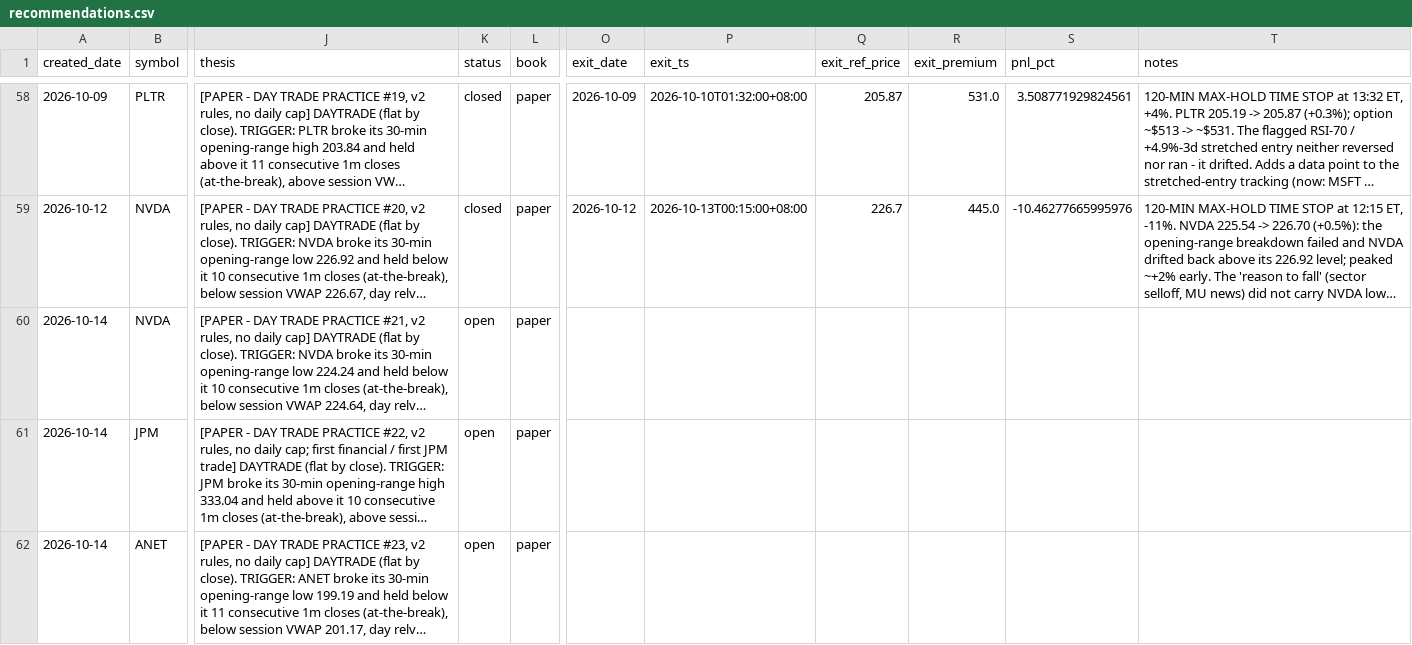
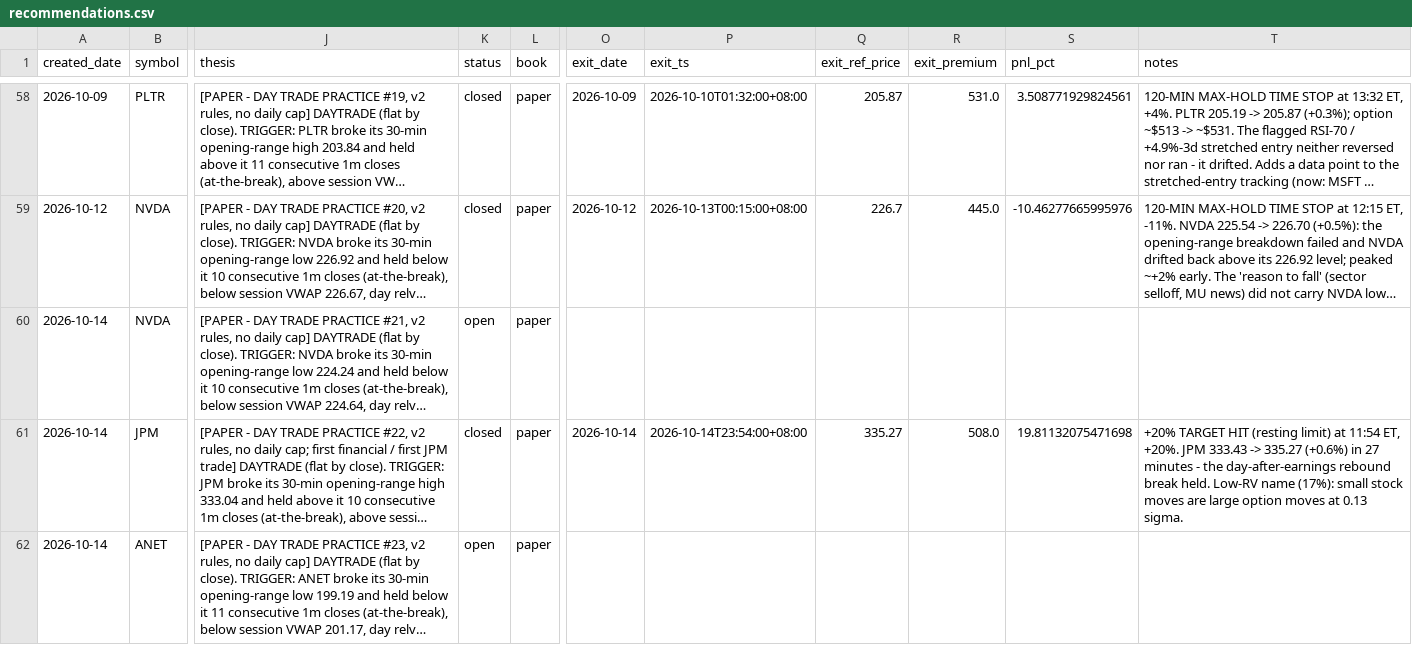
Before and after one commit to longansoju/options, a CSV file: data/recommendations.csv, drawn as a sheet; only a part is shown, gaps mark what is left out; long unchanged cells end in …; the diff names each change by its address in the sheet, - before the commit and + after, or states it on an @@ line.

```diff
--- a/data/recommendations.csv
+++ b/data/recommendations.csv
-K61 (status): open
+K61 (status): closed
-O61 (exit_date): (empty)
+O61 (exit_date): 2026-10-14
-P61 (exit_ts): (empty)
+P61 (exit_ts): 2026-10-14T23:54:00+08:00
-Q61 (exit_ref_price): (empty)
+Q61 (exit_ref_price): 335.27
-R61 (exit_premium): (empty)
+R61 (exit_premium): 508.0
-S61 (pnl_pct): (empty)
+S61 (pnl_pct): 19.81132075471698
-T61 (notes): (empty)
+T61 (notes): +20% TARGET HIT (resting limit) at 11:54 ET, +20%. JPM 333.43 -> 335.27 (+0.6%) in 27 minutes - the day-after-earnings rebound break held. Low-RV name (17%): small stock moves are large option moves at 0.13 sigma.
```
